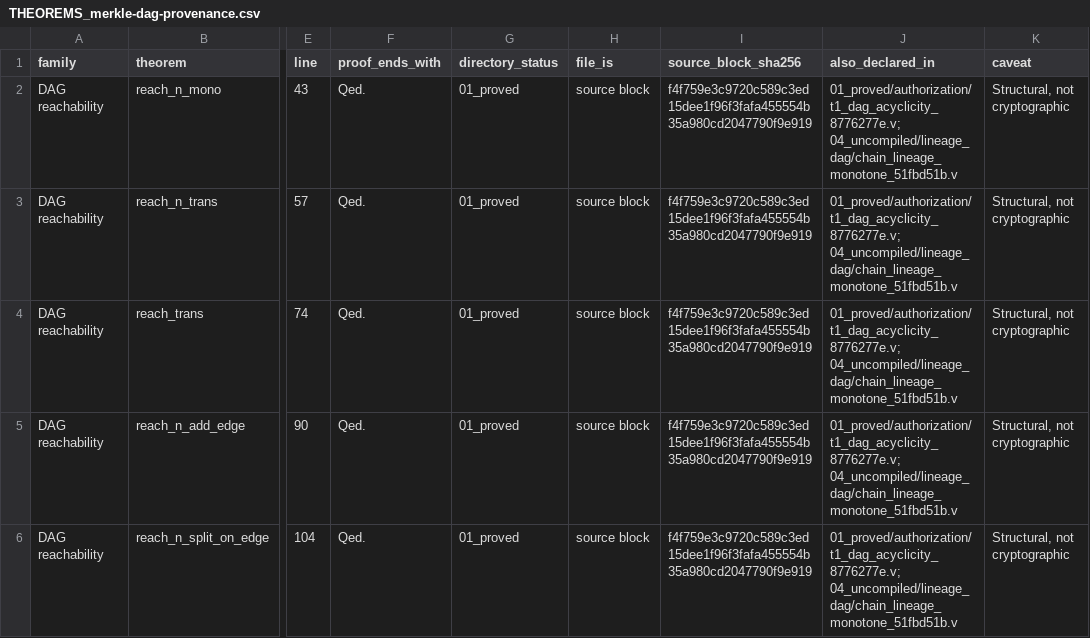
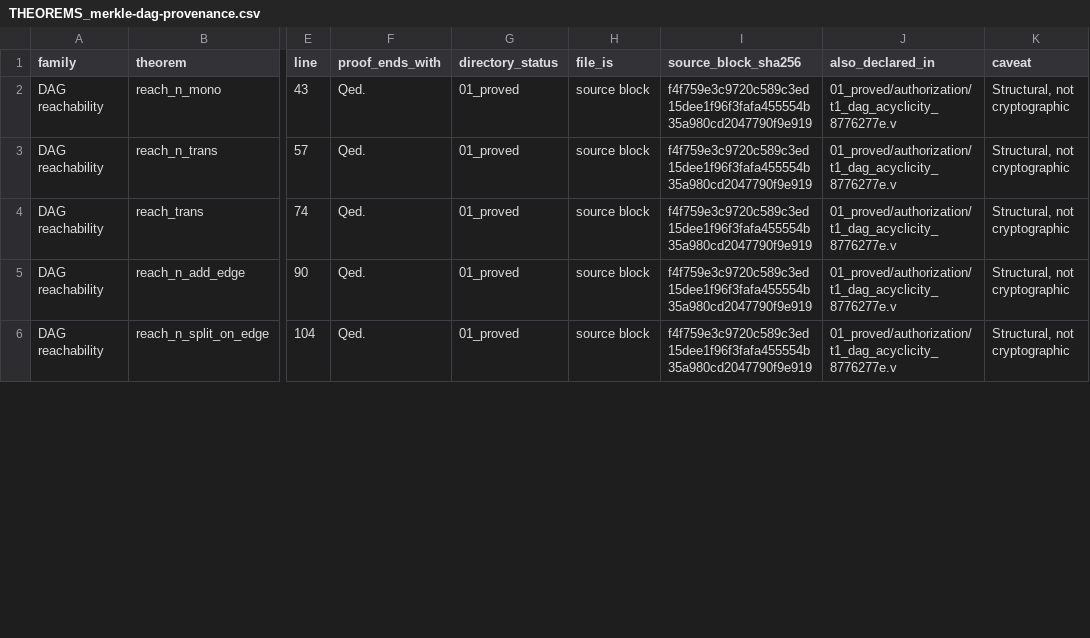
Before and after one commit to proofbundle/proofbundle, a CSV file: corpus/coq/THEOREMS_merkle-dag-provenance.csv, drawn as a sheet; only a part is shown, gaps mark what is left out; the diff covers the shown part only; the diff names each change by its address in the sheet, - before the commit and + after, or states it on an @@ line.

```diff
--- a/corpus/coq/THEOREMS_merkle-dag-provenance.csv
+++ b/corpus/coq/THEOREMS_merkle-dag-provenance.csv
-J2:J6 (also_declared_in): 01_proved/authorization/t1_dag_acyclicity_8776277e.v; 04_uncompiled/lineage_dag/chain_lineage_monotone_51fbd51b.v
+J2:J6 (also_declared_in): 01_proved/authorization/t1_dag_acyclicity_8776277e.v
```
Also changed, not shown: 30 edited cells elsewhere in this file, 8 other files.
